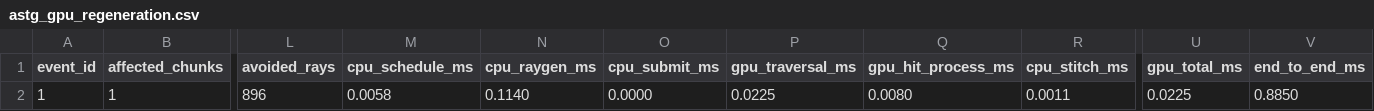
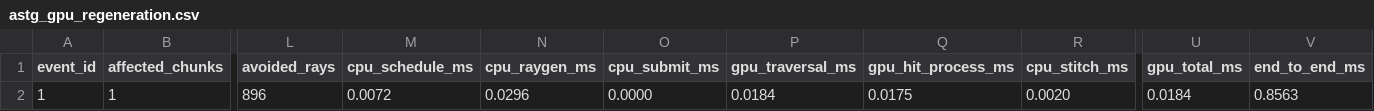
Before and after one commit to SadSinglePringle/RayLess, a CSV file: results/latest/astg_gpu_regeneration.csv, drawn as a sheet; only a part is shown, gaps mark what is left out; the diff names each change by its address in the sheet, - before the commit and + after, or states it on an @@ line.

```diff
--- a/results/latest/astg_gpu_regeneration.csv
+++ b/results/latest/astg_gpu_regeneration.csv
-M2 (cpu_schedule_ms): 0.0058
+M2 (cpu_schedule_ms): 0.0072
-N2 (cpu_raygen_ms): 0.1140
+N2 (cpu_raygen_ms): 0.0296
-P2 (gpu_traversal_ms): 0.0225
+P2 (gpu_traversal_ms): 0.0184
-Q2 (gpu_hit_process_ms): 0.0080
+Q2 (gpu_hit_process_ms): 0.0175
-R2 (cpu_stitch_ms): 0.0011
+R2 (cpu_stitch_ms): 0.0020
-U2 (gpu_total_ms): 0.0225
+U2 (gpu_total_ms): 0.0184
-V2 (end_to_end_ms): 0.8850
+V2 (end_to_end_ms): 0.8563
```
Also changed, not shown: results/latest/astg_gpu_dynamic_light.csv, results/latest/astg_gpu_refinement.csv, 33 other files.
